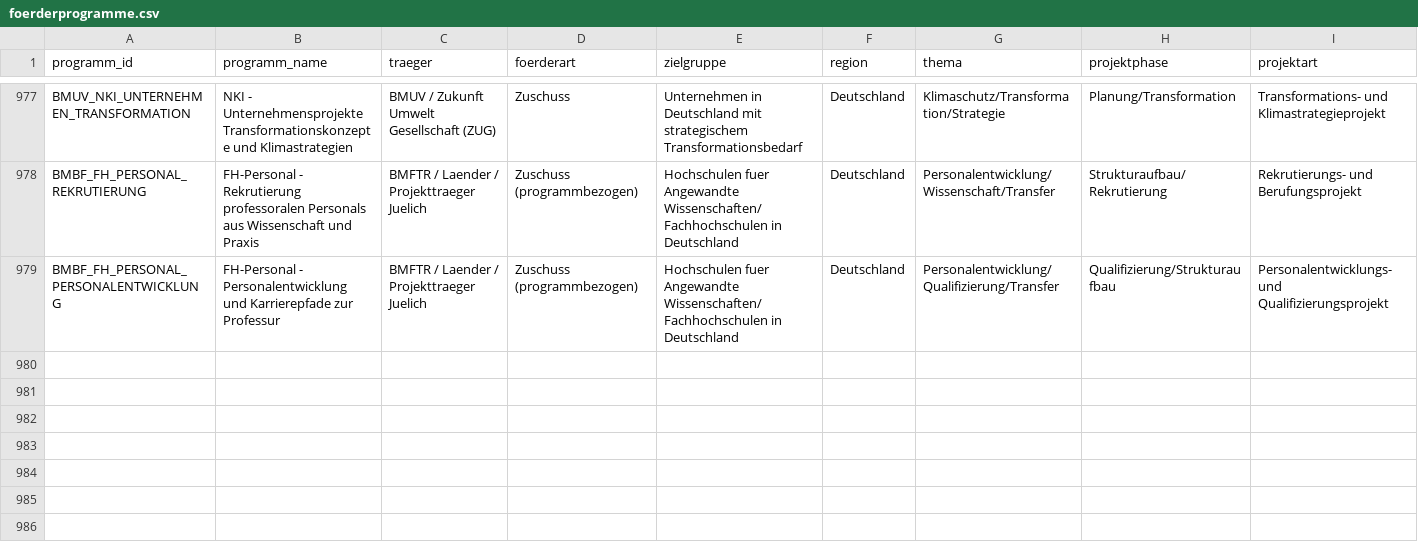
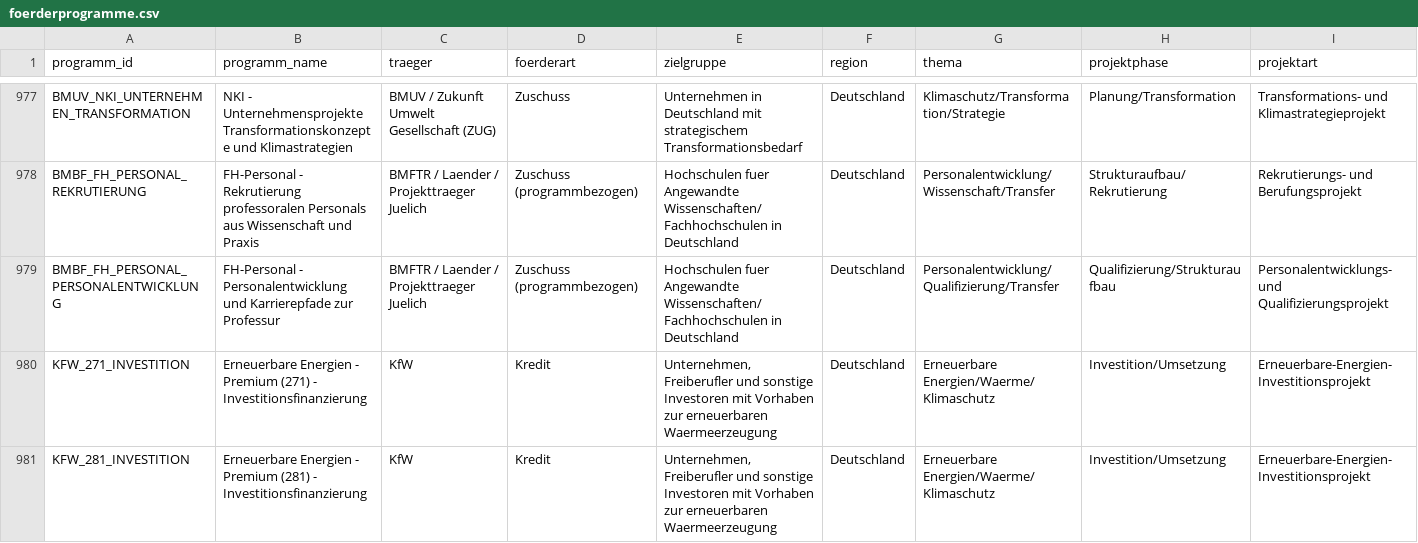
Before and after one commit to weissio/foerdermittel-navigator, a CSV file: data/foerderprogramme.csv, drawn as a sheet; only a part is shown, gaps mark what is left out; rows hold the shown columns only; the diff names each change by its address in the sheet, - before the commit and + after, or states it on an @@ line.

Commit message:
data: bund kfw erneuerbare energien premium +2

```diff
--- a/data/foerderprogramme.csv
+++ b/data/foerderprogramme.csv
+row 980: KFW_271_INVESTITION | Erneuerbare Energien - Premium (271) - Investitionsfinanzierung | KfW | Kredit | Unternehmen, Freiberufler und sonstige Investoren mit Vorhaben zur erneuerbaren Waermeerzeugung | Deutschland | Erneuerbare Energien/Waerme/Klimaschutz | Investition/Umsetzung | Erneuerbare-Energien-Investitionsprojekt
+row 981: KFW_281_INVESTITION | Erneuerbare Energien - Premium (281) - Investitionsfinanzierung | KfW | Kredit | Unternehmen, Freiberufler und sonstige Investoren mit Vorhaben zur erneuerbaren Waermeerzeugung | Deutschland | Erneuerbare Energien/Waerme/Klimaschutz | Investition/Umsetzung | Erneuerbare-Energien-Investitionsprojekt
```
Also changed, not shown: 6 other files.
